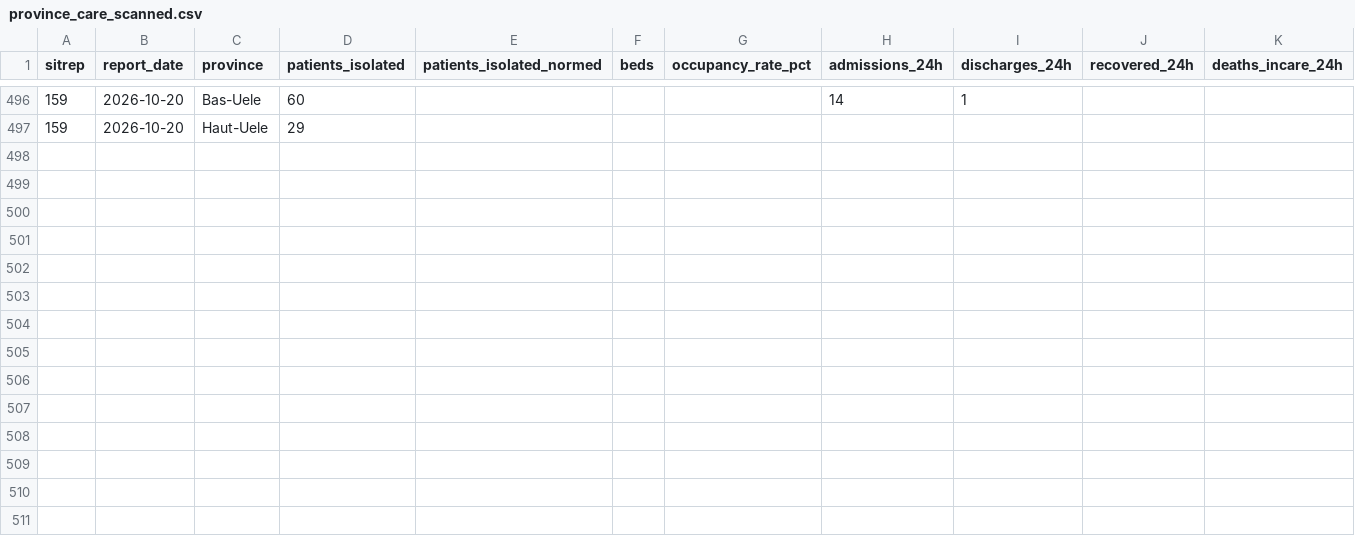
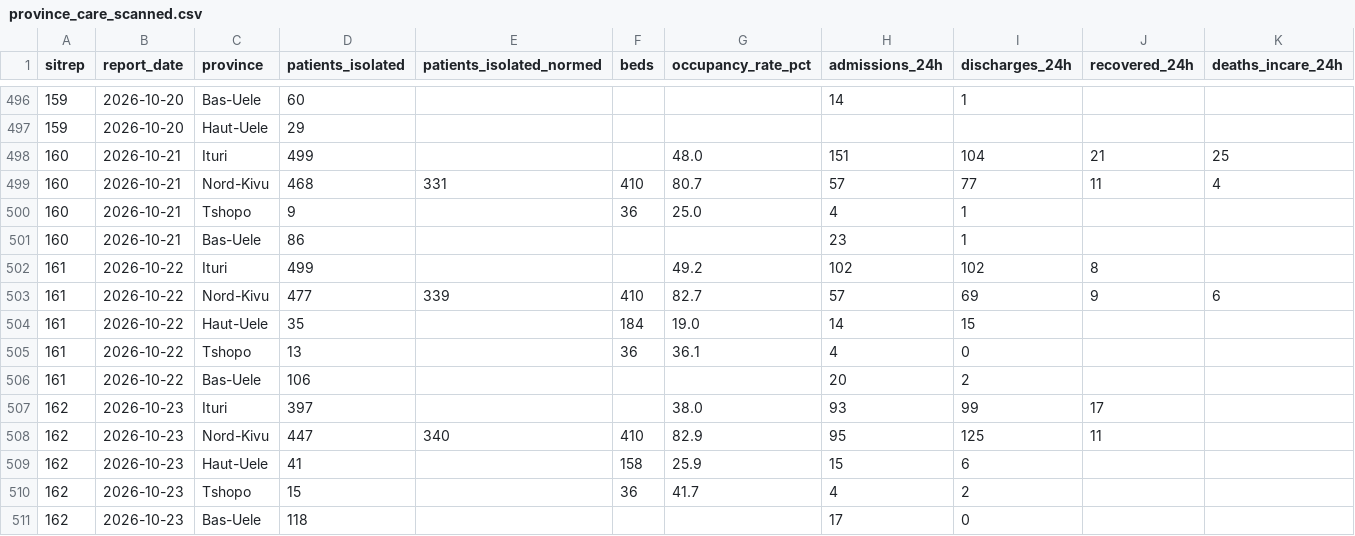
Before and after one commit to epiforecasts/BVDOutbreakSize, a CSV file: data/province_care_scanned.csv, drawn as a sheet; only a part is shown, gaps mark what is left out; rows hold the shown columns only; the diff names each change by its address in the sheet, - before the commit and + after, or states it on an @@ line.

```diff
--- a/data/province_care_scanned.csv
+++ b/data/province_care_scanned.csv
+row 498: 160 | 2026-10-21 | Ituri | 499 |  |  | 48.0 | 151 | 104 | 21 | 25
+row 499: 160 | 2026-10-21 | Nord-Kivu | 468 | 331 | 410 | 80.7 | 57 | 77 | 11 | 4
+row 500: 160 | 2026-10-21 | Tshopo | 9 |  | 36 | 25.0 | 4 | 1
+row 501: 160 | 2026-10-21 | Bas-Uele | 86 |  |  |  | 23 | 1
+row 502: 161 | 2026-10-22 | Ituri | 499 |  |  | 49.2 | 102 | 102 | 8
+row 503: 161 | 2026-10-22 | Nord-Kivu | 477 | 339 | 410 | 82.7 | 57 | 69 | 9 | 6
+row 504: 161 | 2026-10-22 | Haut-Uele | 35 |  | 184 | 19.0 | 14 | 15
+row 505: 161 | 2026-10-22 | Tshopo | 13 |  | 36 | 36.1 | 4 | 0
+row 506: 161 | 2026-10-22 | Bas-Uele | 106 |  |  |  | 20 | 2
+row 507: 162 | 2026-10-23 | Ituri | 397 |  |  | 38.0 | 93 | 99 | 17
+row 508: 162 | 2026-10-23 | Nord-Kivu | 447 | 340 | 410 | 82.9 | 95 | 125 | 11
+row 509: 162 | 2026-10-23 | Haut-Uele | 41 |  | 158 | 25.9 | 15 | 6
+row 510: 162 | 2026-10-23 | Tshopo | 15 |  | 36 | 41.7 | 4 | 2
+row 511: 162 | 2026-10-23 | Bas-Uele | 118 |  |  |  | 17 | 0
```
Also changed, not shown: data/onset_curve_figures.csv, data/province_care_read.csv, 13 other files.
